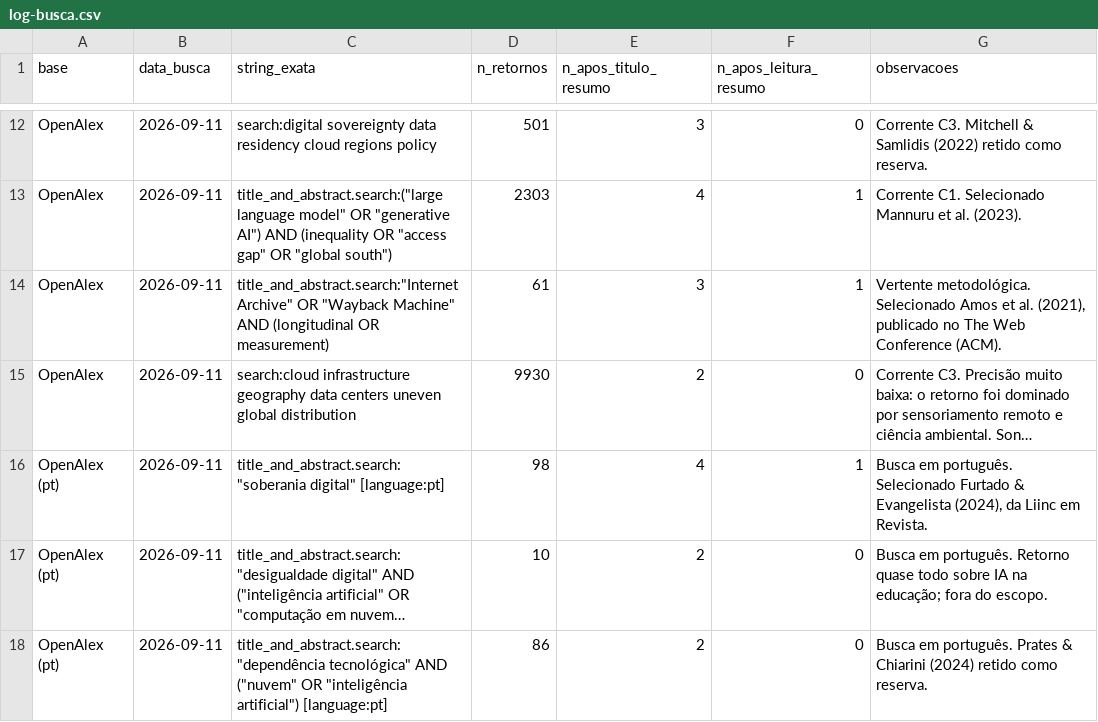
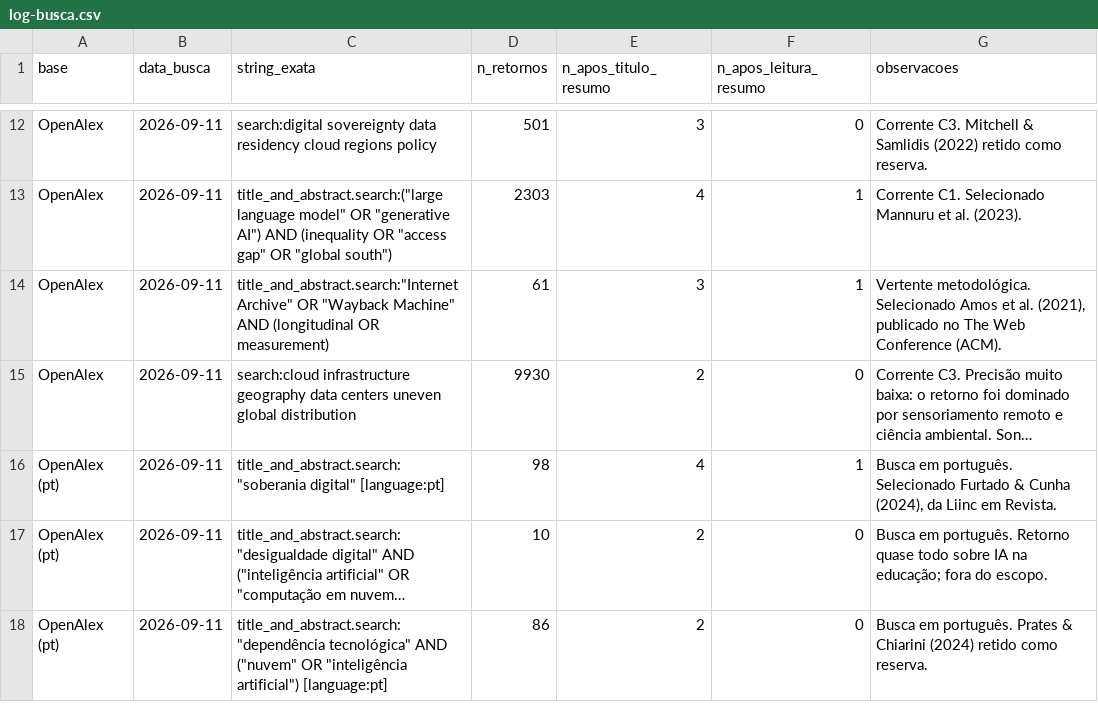
Before and after one commit to pedrinndias/projeto-iv-acesso-ia, a CSV file: Exercícios/Exercício 1 – Busca e Revisão Bibliográfica Guiada/log-busca.csv, drawn as a sheet; only a part is shown, gaps mark what is left out; long unchanged cells end in …; the diff names each change by its address in the sheet, - before the commit and + after, or states it on an @@ line.

```diff
--- a/Exercícios/Exercício 1 – Busca e Revisão Bibliográfica Guiada/log-busca.csv
+++ b/Exercícios/Exercício 1 – Busca e Revisão Bibliográfica Guiada/log-busca.csv
-G16 (observacoes): …Furtado & Evangelista (2024), da…
+G16 (observacoes): …Furtado & Cunha (2024), da…
```
Also changed, not shown: Exercícios/Exercício 2 – Fontes e Bases de Dados Científicas/log-busca.csv, 9 other files.
